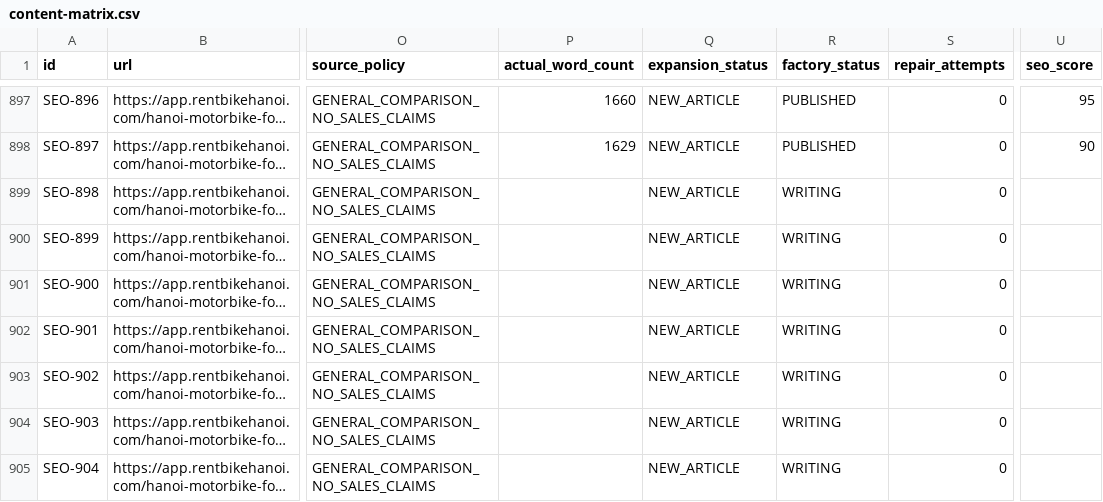
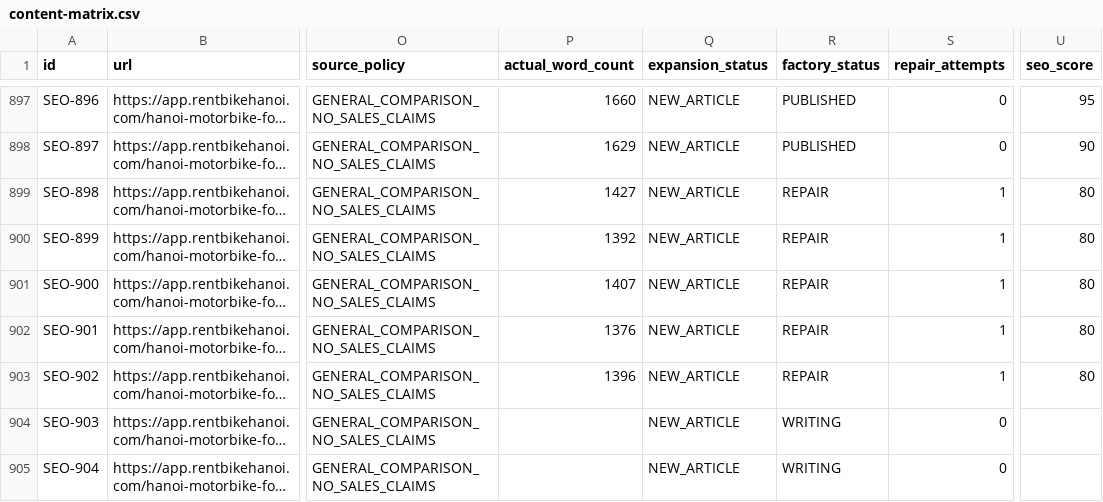
Before and after one commit to thuexemayhanoi/web, a CSV file: data/content-matrix.csv, drawn as a sheet; only a part is shown, gaps mark what is left out; long unchanged cells end in …; the diff names each change by its address in the sheet, - before the commit and + after, or states it on an @@ line.

Commit message:
factory: process article queue

```diff
--- a/data/content-matrix.csv
+++ b/data/content-matrix.csv
-P899 (actual_word_count): (empty)
+P899 (actual_word_count): 1427
-R899:R903 (factory_status): WRITING
+R899:R903 (factory_status): REPAIR
-S899:S903 (repair_attempts): 0
+S899:S903 (repair_attempts): 1
-U899:U903 (seo_score): (empty)
+U899:U903 (seo_score): 80
-P900 (actual_word_count): (empty)
+P900 (actual_word_count): 1392
-P901 (actual_word_count): (empty)
+P901 (actual_word_count): 1407
-P902 (actual_word_count): (empty)
+P902 (actual_word_count): 1376
-P903 (actual_word_count): (empty)
+P903 (actual_word_count): 1396
```
Also changed, not shown: 3 other files.
